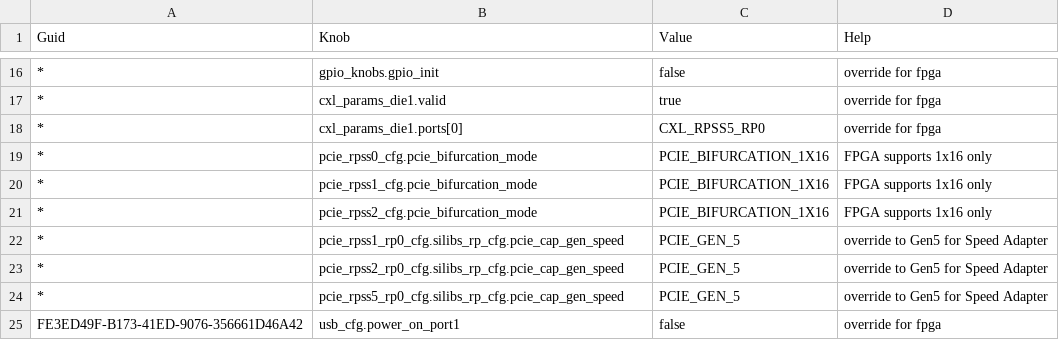
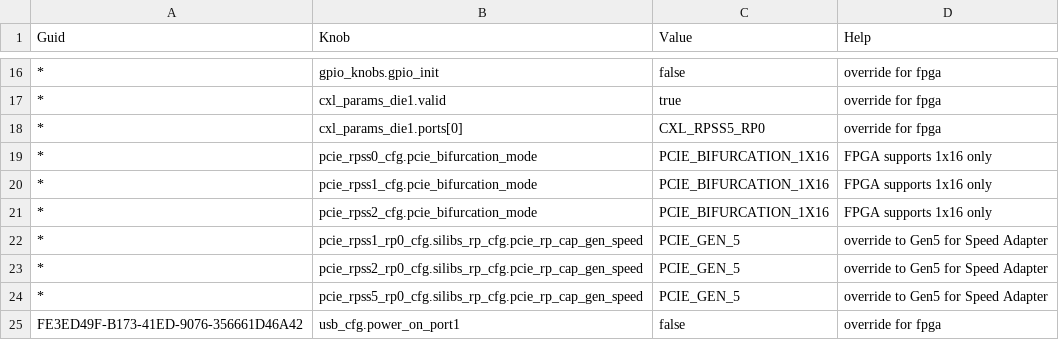
Before and after one commit to jivahire-com/cpp-thread-safe-cache, a CSV file: config/knobs_config/kng_mscp_config_fpga.csv, drawn as a sheet; only a part is shown, gaps mark what is left out; the diff names each change by its address in the sheet, - before the commit and + after, or states it on an @@ line.

Commit message:
Merged PR 116386: Fix override knob names for FPGA gen speed
## Why is this change being made?
- Accidental name change in PR https://azurecsi.visualstudio.com/Woodinville/_git/Kingsgate.MSCP/pullrequest/114148
## What is changed?
- This is a non-functional change because the default is already GEN5 in the xml, but if anyone tries to change the override it will not take effect due to the current incorrect field name.
- use the correct name for the RP knob field
## How is the change being tested?

- [ ] No test, document update only
- [ ] Unit tests pass
- [ ] Integration tests pass
- [ ] Manual tests pass (add test specifics)
- [ ] Others, explain:

### Test Platform

- [ ] SVP
- [ ] FPGA (Add FPGA Config)
- [ ] Silicon
- [ ] Others, explain:

## Notes

## Risks

Update override knob names

----
#### AI description  (iteration 1)
#### PR Classification
Bug fix

#### PR Summary
This pull request corrects the names of override knobs related to FPGA generation speed to align with the Glacier Peak Integration guide requirements.
- Updated `pcie_cap_gen_speed` to `pcie_rp_cap_gen_speed` in `/config/knobs_config/kng_mscp_config_fpga.csv` for multiple entries to ensure correct FPGA speed configuration.
<!-- GitOpsUserAgent=GitOps.Apps.Server.pullrequestcopilot -->

Related work items: #1892527

```diff
--- a/config/knobs_config/kng_mscp_config_fpga.csv
+++ b/config/knobs_config/kng_mscp_config_fpga.csv
-B22 (Knob): pcie_rpss1_rp0_cfg.silibs_rp_cfg.pcie_cap_gen_speed
+B22 (Knob): pcie_rpss1_rp0_cfg.silibs_rp_cfg.pcie_rp_cap_gen_speed
-B23 (Knob): pcie_rpss2_rp0_cfg.silibs_rp_cfg.pcie_cap_gen_speed
+B23 (Knob): pcie_rpss2_rp0_cfg.silibs_rp_cfg.pcie_rp_cap_gen_speed
-B24 (Knob): pcie_rpss5_rp0_cfg.silibs_rp_cfg.pcie_cap_gen_speed
+B24 (Knob): pcie_rpss5_rp0_cfg.silibs_rp_cfg.pcie_rp_cap_gen_speed
```
